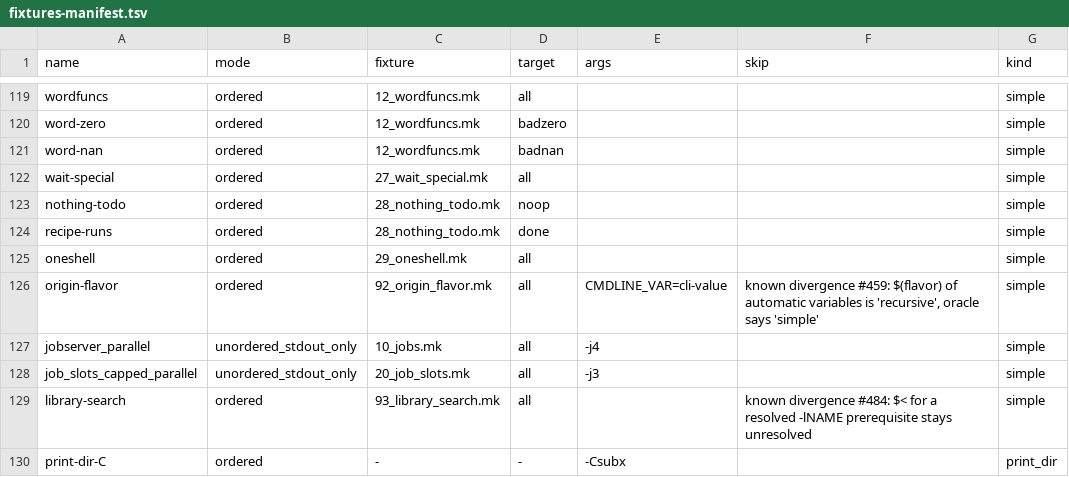
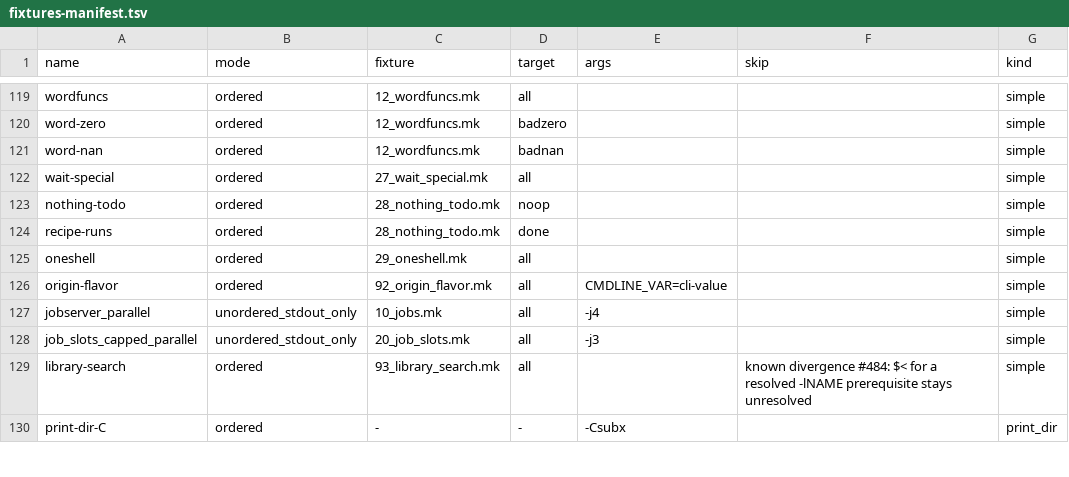
Before and after one commit to sevki/makers, a TSV file: scripts/fixtures-manifest.tsv, drawn as a sheet; only a part is shown, gaps mark what is left out; the diff names each change by its address in the sheet, - before the commit and + after, or states it on an @@ line.

```diff
--- a/scripts/fixtures-manifest.tsv
+++ b/scripts/fixtures-manifest.tsv
-F126 (skip): known divergence #459: $(flavor) of automatic variables is 'recursive', oracle says 'simple'
+F126 (skip): (empty)
```
Also changed, not shown: 2 other files.
